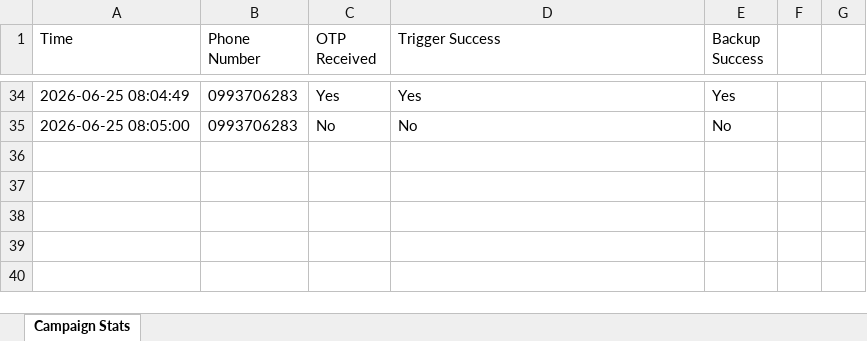
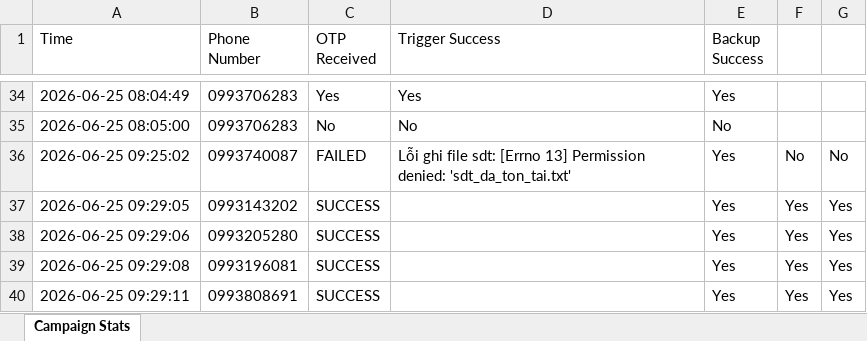
Before and after one commit to kongnenhaaa/server, an Excel workbook: campaign_stats.xlsx, sheet Campaign Stats, drawn as a sheet; only a part is shown, gaps mark what is left out; values as stored, in another font and other column widths than the file's, no borders; the diff names each change by its address in the sheet, - before the commit and + after, or states it on an @@ line.

```diff
--- a/campaign_stats.xlsx (sheet Campaign Stats)
+++ b/campaign_stats.xlsx (sheet Campaign Stats)
+row 36: 2026-06-25 09:25:02 | 0993740087 | FAILED | Lỗi ghi file sdt: [Errno 13] Permission denied: 'sdt_da_ton_tai.txt' | Yes | No | No
+row 37: 2026-06-25 09:29:05 | 0993143202 | SUCCESS |  | Yes | Yes | Yes
+row 38: 2026-06-25 09:29:06 | 0993205280 | SUCCESS |  | Yes | Yes | Yes
+row 39: 2026-06-25 09:29:08 | 0993196081 | SUCCESS |  | Yes | Yes | Yes
+row 40: 2026-06-25 09:29:11 | 0993808691 | SUCCESS |  | Yes | Yes | Yes
```
Also changed, not shown: tokens.xlsx, tokens_json.xlsx, 11 other files.
